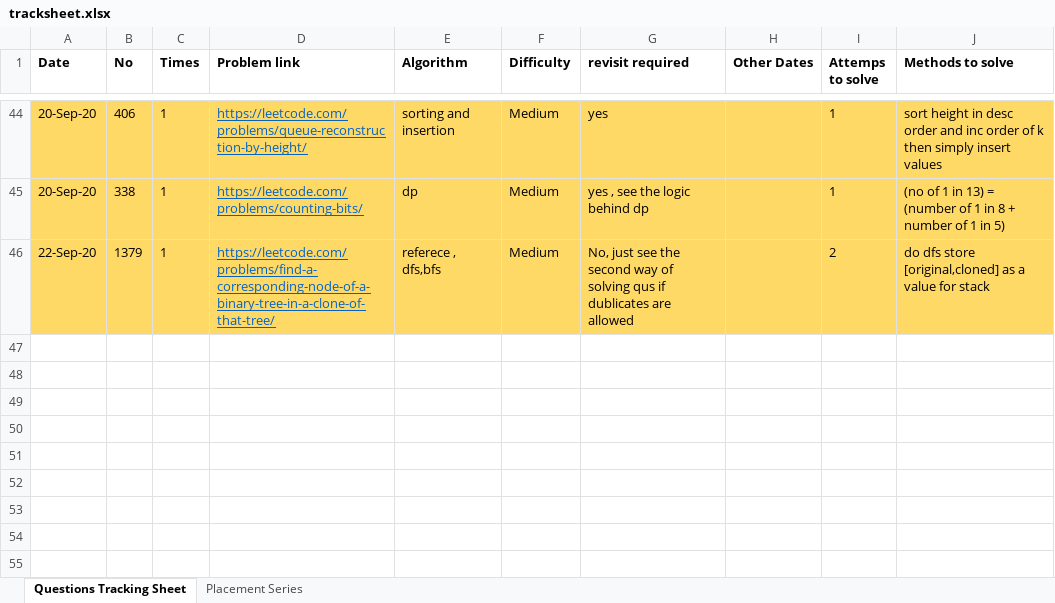
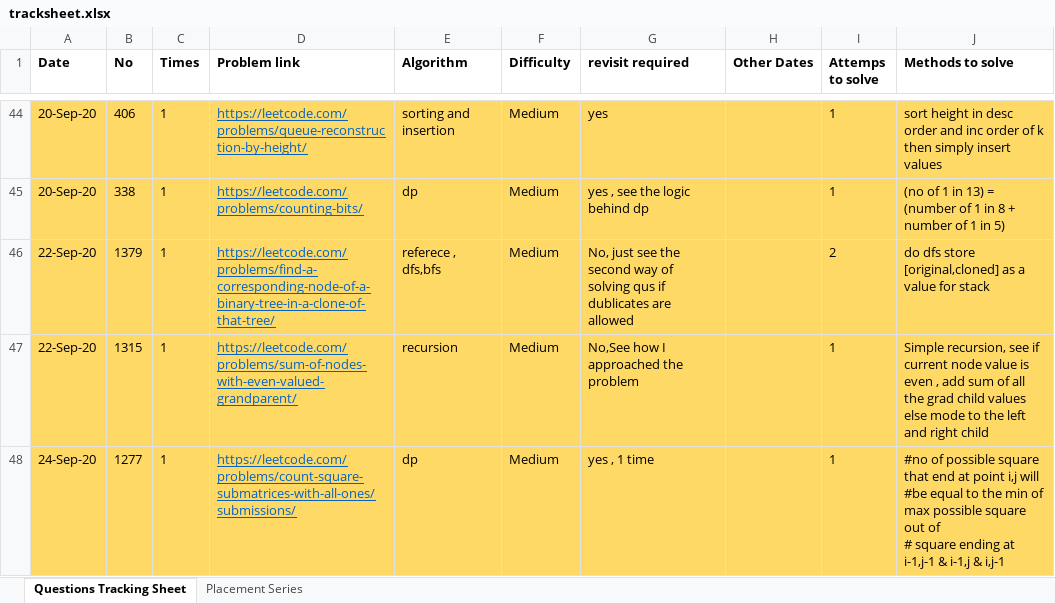
Before and after one commit to mohitsinghnegi1/CodingQuestions, an Excel workbook: tracksheet.xlsx, sheet Questions Tracking Sheet, drawn as a sheet; only a part is shown, gaps mark what is left out; values as stored, in another font and other column widths than the file's, no borders; ↵ is a line break in a cell; the diff names each change by its address in the sheet, - before the commit and + after, or states it on an @@ line.

```diff
--- a/tracksheet.xlsx (sheet Questions Tracking Sheet)
+++ b/tracksheet.xlsx (sheet Questions Tracking Sheet)
+row 47: 22-Sep-20 | 1315 | 1 | https://leetcode.com/problems/sum-of-nodes-with-even-valued-grandparent/ | recursion | Medium | No,See how I approached the problem |  | 1 | Simple recursion, see if current node value is even , add sum of all the grad child values else mode to the left and right child
+row 48: 24-Sep-20 | 1277 | 1 | https://leetcode.com/problems/count-square-submatrices-with-all-ones/submissions/ | dp | Medium | yes , 1 time |  | 1 | #no of possible square that end at point i,j will ↵ #be equal to the min of max possible square out of ↵ # square ending at i-1,j-1 & i-1,j & i,j-1
```
Also changed, not shown: 1 other file.
